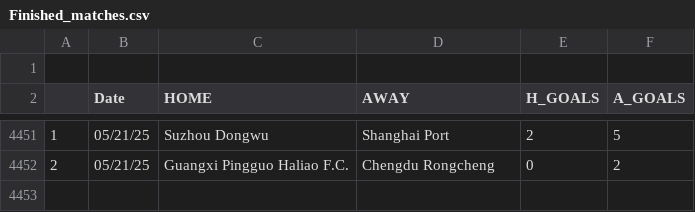
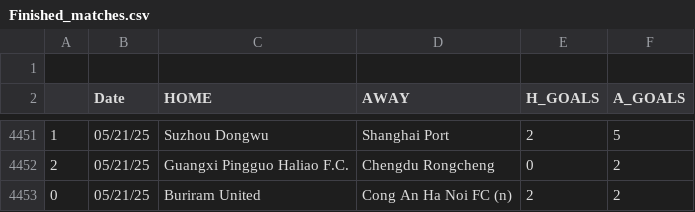
Before and after one commit to JOSPHATT/Finished_Matches, a CSV file: Finished_matches.csv, drawn as a sheet; only a part is shown, gaps mark what is left out.

```diff
--- a/Finished_matches.csv
+++ b/Finished_matches.csv
@@ -4452 +4452,2 @@
 2,05/21/25,Guangxi Pingguo Haliao F.C.,Chengdu Rongcheng,0,2
+0,05/21/25,Buriram United,Cong An Ha Noi FC (n),2,2
```
